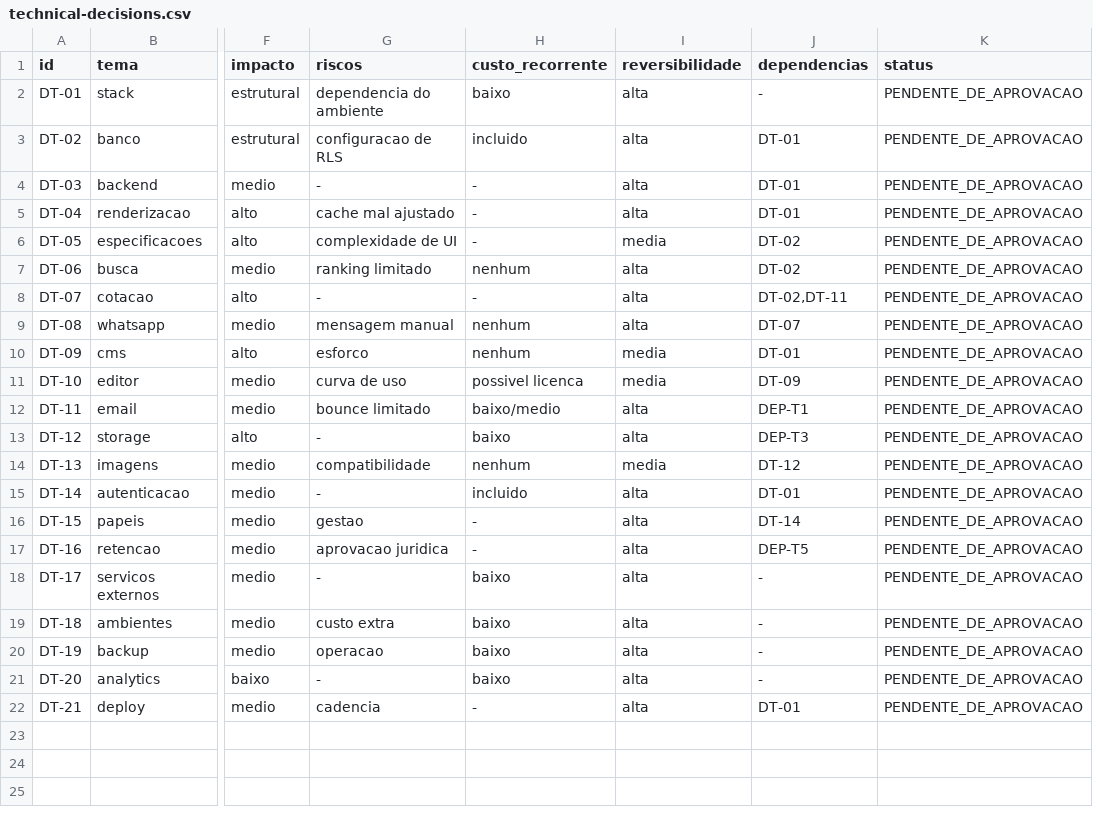
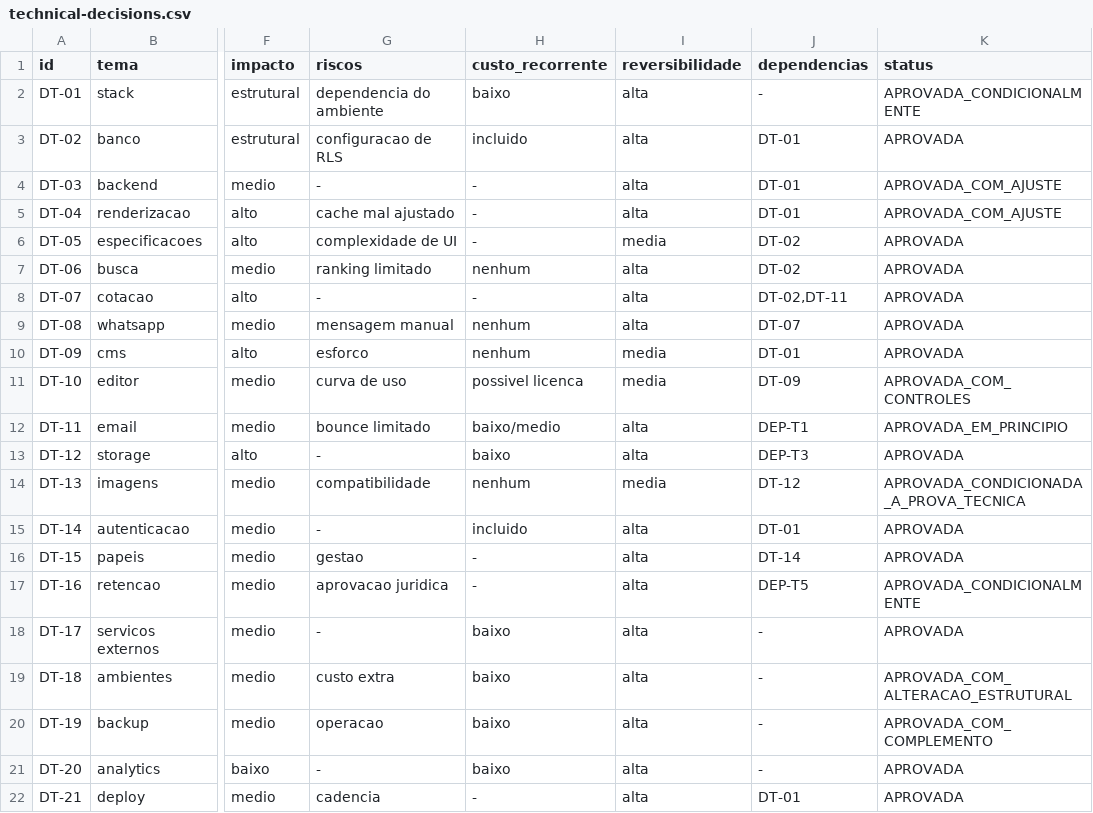
Before and after one commit to Acccelll/avizee-foundation-hub, a CSV file: docs/avizee/architecture/technical-decisions.csv, drawn as a sheet; only a part is shown, gaps mark what is left out; the diff names each change by its address in the sheet, - before the commit and + after, or states it on an @@ line.

```diff
--- a/docs/avizee/architecture/technical-decisions.csv
+++ b/docs/avizee/architecture/technical-decisions.csv
-K2 (status): PENDENTE_DE_APROVACAO
+K2 (status): APROVADA_CONDICIONALMENTE
-K3 (status): PENDENTE_DE_APROVACAO
+K3 (status): APROVADA
-K4:K5 (status): PENDENTE_DE_APROVACAO
+K4:K5 (status): APROVADA_COM_AJUSTE
-K6:K10 (status): PENDENTE_DE_APROVACAO
+K6:K10 (status): APROVADA
-K11 (status): PENDENTE_DE_APROVACAO
+K11 (status): APROVADA_COM_CONTROLES
-K12 (status): PENDENTE_DE_APROVACAO
+K12 (status): APROVADA_EM_PRINCIPIO
-K13 (status): PENDENTE_DE_APROVACAO
+K13 (status): APROVADA
-K14 (status): PENDENTE_DE_APROVACAO
+K14 (status): APROVADA_CONDICIONADA_A_PROVA_TECNICA
-K15:K16 (status): PENDENTE_DE_APROVACAO
+K15:K16 (status): APROVADA
-K17 (status): PENDENTE_DE_APROVACAO
+K17 (status): APROVADA_CONDICIONALMENTE
-K18 (status): PENDENTE_DE_APROVACAO
+K18 (status): APROVADA
-K19 (status): PENDENTE_DE_APROVACAO
+K19 (status): APROVADA_COM_ALTERACAO_ESTRUTURAL
-K20 (status): PENDENTE_DE_APROVACAO
+K20 (status): APROVADA_COM_COMPLEMENTO
-K21:K22 (status): PENDENTE_DE_APROVACAO
+K21:K22 (status): APROVADA
```
Also changed, not shown: 10 other files.
